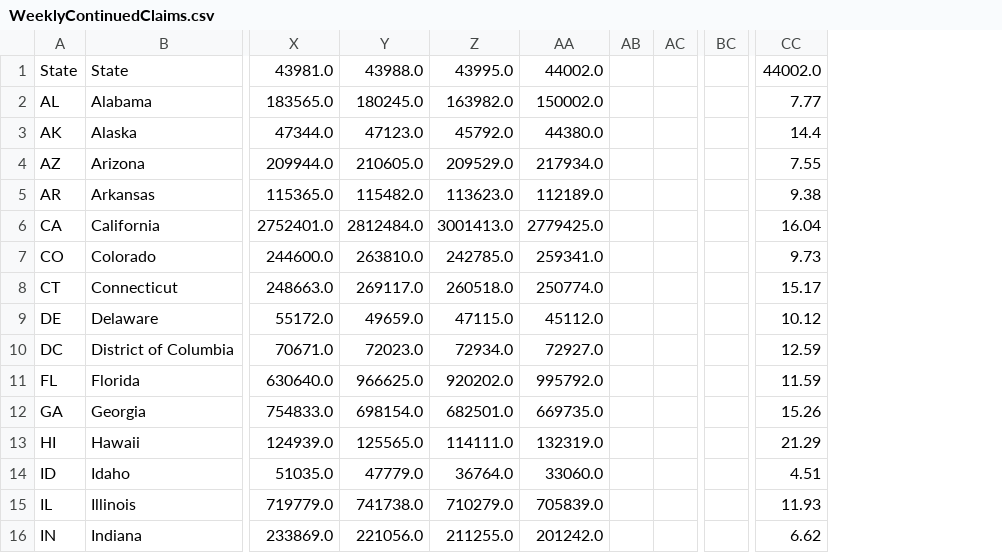
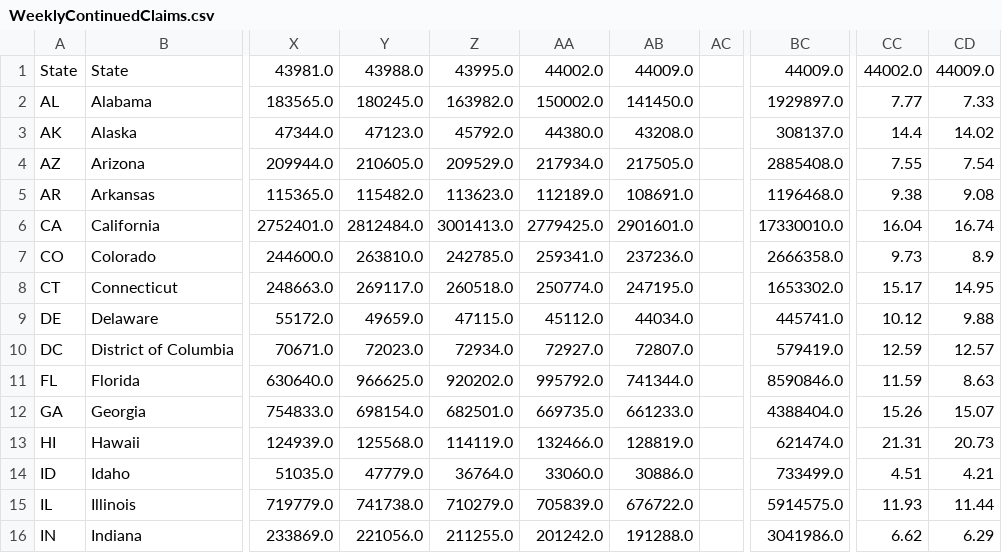
Before and after one commit to UI-Research/ui-claims, a CSV file: data/csv/WeeklyContinuedClaims.csv, drawn as a sheet; only a part is shown, gaps mark what is left out; removed rows and columns are numbered as before the commit, all else as after; the diff names each change by its address in the sheet, - before the commit and + after, or states it on an @@ line.

Commit message:
new data

```diff
--- a/data/csv/WeeklyContinuedClaims.csv
+++ b/data/csv/WeeklyContinuedClaims.csv
-column AB, empty
+column AB, rows 1-16: 44009.0 | 141450.0 | 43208.0 | 217505.0 | 108691.0 | 2901601.0 | 237236.0 | 247195.0 | 44034.0 | 72807.0 | 741344.0 | 661233.0 | 128819.0 | 30886.0 | 676722.0 | 191288.0
-column BC, empty
+column BC, rows 1-16: 44009.0 | 1929897.0 | 308137.0 | 2885408.0 | 1196468.0 | 17330010.0 | 2666358.0 | 1653302.0 | 445741.0 | 579419.0 | 8590846.0 | 4388404.0 | 621474.0 | 733499.0 | 5914575.0 | 3041986.0
+column CD, rows 1-16: 44009.0 | 7.33 | 14.02 | 7.54 | 9.08 | 16.74 | 8.9 | 14.95 | 9.88 | 12.57 | 8.63 | 15.07 | 20.73 | 4.21 | 11.44 | 6.29
-Y13: 125565.0
+Y13: 125568.0
-Z13: 114111.0
+Z13: 114119.0
-AA13: 132319.0
+AA13: 132466.0
-CC13: 21.29
+CC13: 21.31
```
Also changed, not shown: data/csv/CA.csv, data/csv/GA.csv, 57 other files.
